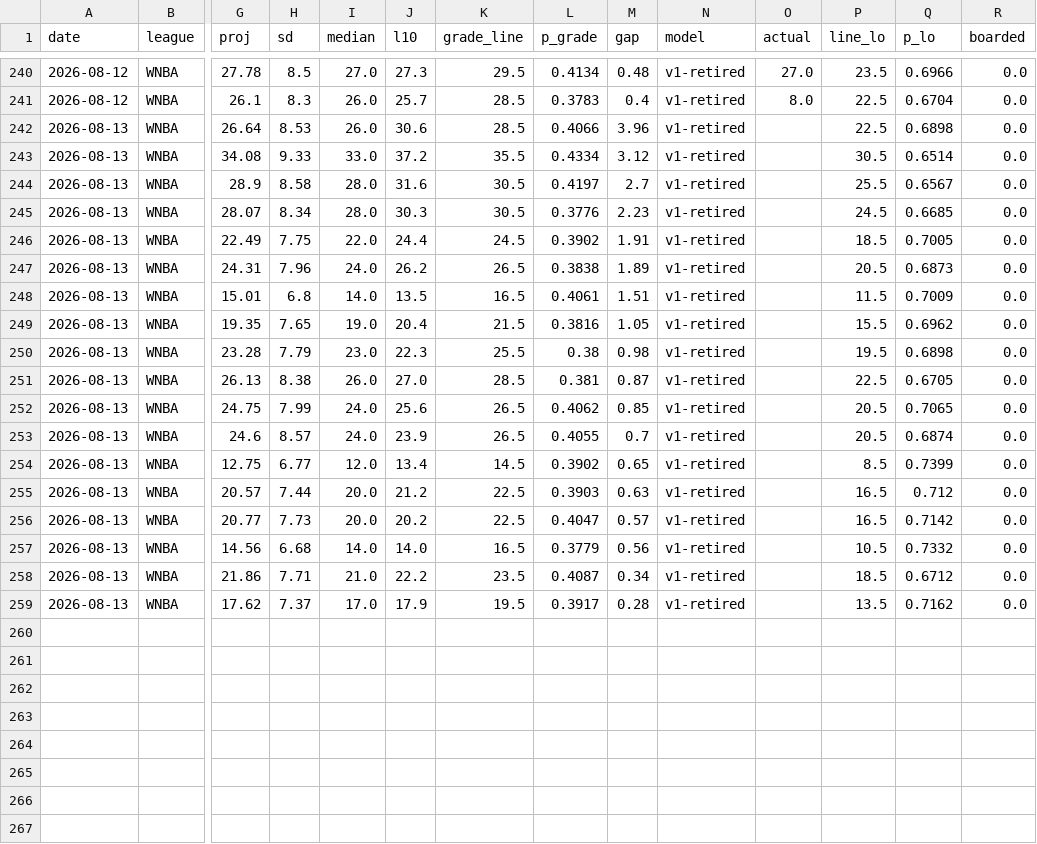
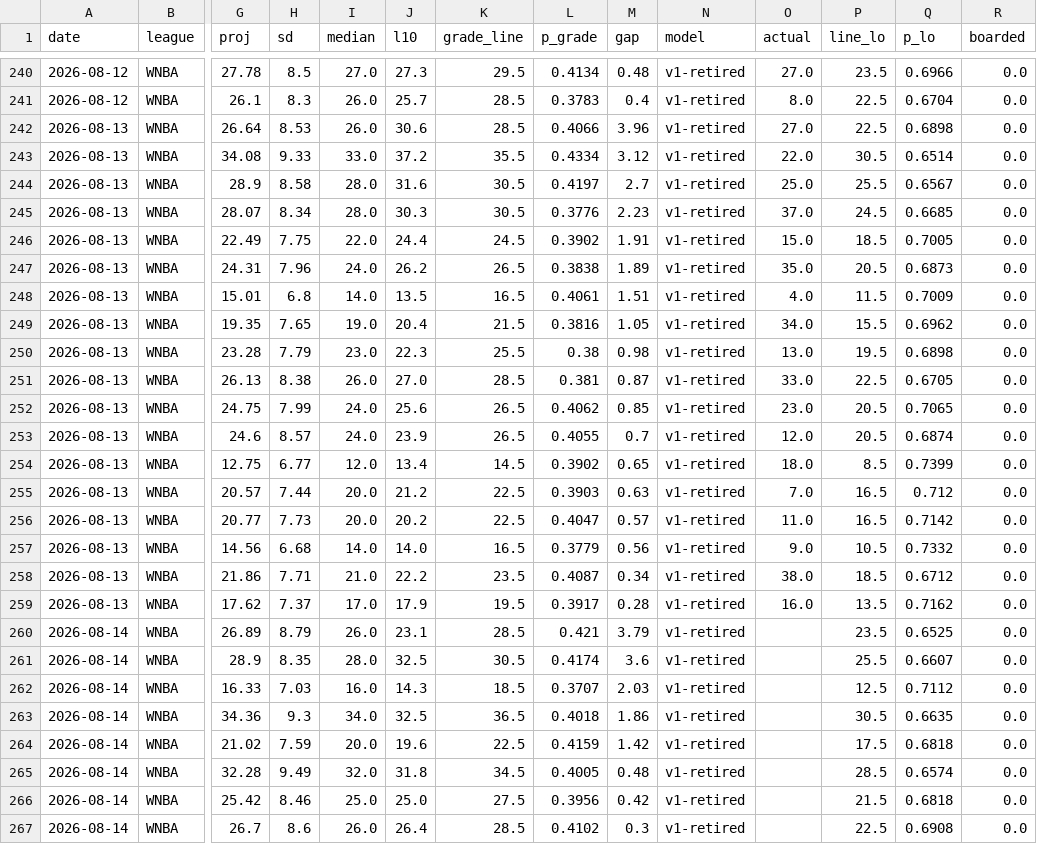
Before and after one commit to azcal/mbm-props, a CSV file: logs/predictions.csv, drawn as a sheet; only a part is shown, gaps mark what is left out; rows hold the shown columns only; the diff names each change by its address in the sheet, - before the commit and + after, or states it on an @@ line.

```diff
--- a/logs/predictions.csv
+++ b/logs/predictions.csv
-O242 (actual): (empty)
+O242 (actual): 27.0
-O243 (actual): (empty)
+O243 (actual): 22.0
-O244 (actual): (empty)
+O244 (actual): 25.0
-O245 (actual): (empty)
+O245 (actual): 37.0
-O246 (actual): (empty)
+O246 (actual): 15.0
-O247 (actual): (empty)
+O247 (actual): 35.0
-O248 (actual): (empty)
+O248 (actual): 4.0
-O249 (actual): (empty)
+O249 (actual): 34.0
-O250 (actual): (empty)
+O250 (actual): 13.0
-O251 (actual): (empty)
+O251 (actual): 33.0
-O252 (actual): (empty)
+O252 (actual): 23.0
-O253 (actual): (empty)
+O253 (actual): 12.0
-O254 (actual): (empty)
+O254 (actual): 18.0
-O255 (actual): (empty)
+O255 (actual): 7.0
-O256 (actual): (empty)
+O256 (actual): 11.0
-O257 (actual): (empty)
+O257 (actual): 9.0
-O258 (actual): (empty)
+O258 (actual): 38.0
-O259 (actual): (empty)
+O259 (actual): 16.0
+row 260: 2026-08-14 | WNBA | 26.89 | 8.79 | 26.0 | 23.1 | 28.5 | 0.421 | 3.79 | v1-retired |  | 23.5 | 0.6525 | 0.0
+row 261: 2026-08-14 | WNBA | 28.9 | 8.35 | 28.0 | 32.5 | 30.5 | 0.4174 | 3.6 | v1-retired |  | 25.5 | 0.6607 | 0.0
+row 262: 2026-08-14 | WNBA | 16.33 | 7.03 | 16.0 | 14.3 | 18.5 | 0.3707 | 2.03 | v1-retired |  | 12.5 | 0.7112 | 0.0
+row 263: 2026-08-14 | WNBA | 34.36 | 9.3 | 34.0 | 32.5 | 36.5 | 0.4018 | 1.86 | v1-retired |  | 30.5 | 0.6635 | 0.0
+row 264: 2026-08-14 | WNBA | 21.02 | 7.59 | 20.0 | 19.6 | 22.5 | 0.4159 | 1.42 | v1-retired |  | 17.5 | 0.6818 | 0.0
+row 265: 2026-08-14 | WNBA | 32.28 | 9.49 | 32.0 | 31.8 | 34.5 | 0.4005 | 0.48 | v1-retired |  | 28.5 | 0.6574 | 0.0
+row 266: 2026-08-14 | WNBA | 25.42 | 8.46 | 25.0 | 25.0 | 27.5 | 0.3956 | 0.42 | v1-retired |  | 21.5 | 0.6818 | 0.0
+row 267: 2026-08-14 | WNBA | 26.7 | 8.6 | 26.0 | 26.4 | 28.5 | 0.4102 | 0.3 | v1-retired |  | 22.5 | 0.6908 | 0.0
```
Also changed, not shown: logs/injuries.csv, 1 other file.
